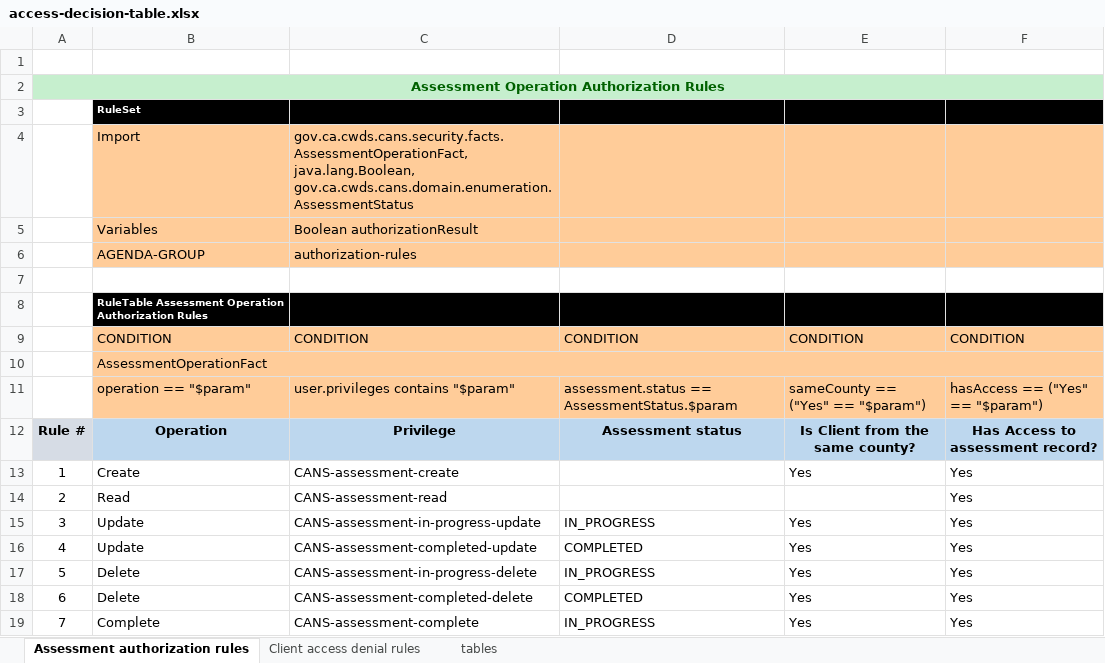
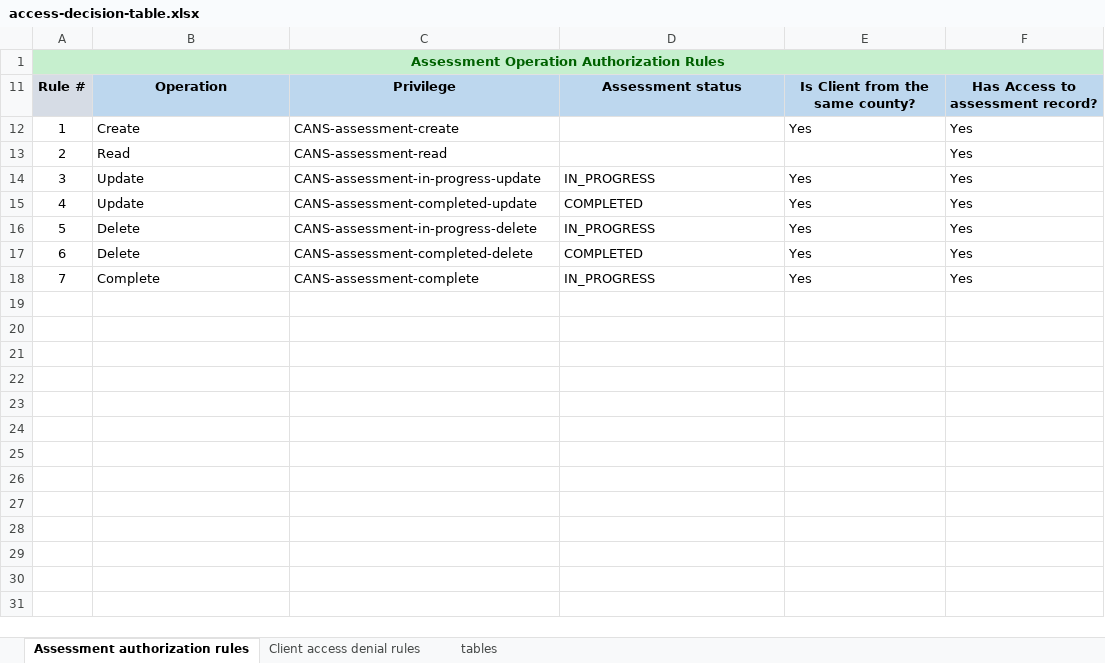
Before and after one commit to v-raya/CANS_API, an Excel workbook: src/main/resources/authorization-rules/access-decision-table.xlsx, sheet Assessment authorization rules, drawn as a sheet; values as stored, in another font and other column widths than the file's, no borders; the diff names each change by its address in the sheet, - before the commit and + after, or states it on an @@ line.

Commit message:
decision table support added

```diff
--- a/src/main/resources/authorization-rules/access-decision-table.xlsx (sheet Assessment authorization rules)
+++ b/src/main/resources/authorization-rules/access-decision-table.xlsx (sheet Assessment authorization rules)
@@ column A (Rule #) renumbered in row 1 @@
-A1:F1 fill: none
+A1:F1 fill: #C6EFCE
+A1:F1 merged
-row 2: Assessment Operation Authorization Rules
@@ row 3 hidden:  | RuleSet @@
@@ row 4 hidden:  | Import | gov.ca.cwds.cans.security.facts.AssessmentOperationFact, java.lang.Boolean, gov.ca.cwds.cans.domain.enumeration.AssessmentStatus @@
@@ row 5 hidden:  | Variables | Boolean authorizationResult @@
@@ row 6 hidden:  | AGENDA-GROUP | authorization-rules @@
-row 7: (empty)
@@ row 8 hidden:  | RuleTable Assessment Operation Authorization Rules @@
@@ row 9 hidden:  | CONDITION | CONDITION | CONDITION | CONDITION | CONDITION @@
@@ row 10 hidden:  | AssessmentOperationFact @@
@@ row 11 hidden:  | operation == "$param" | user.privileges contains "$param" | assessment.status == AssessmentStatus.$param | sameCounty == ("Yes" == "$param") | hasAccess == ("Yes" == "$param") @@
```
